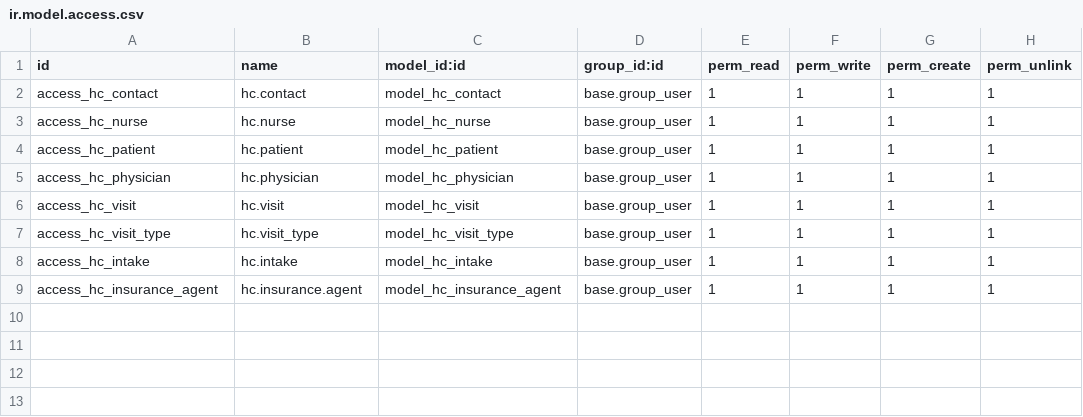
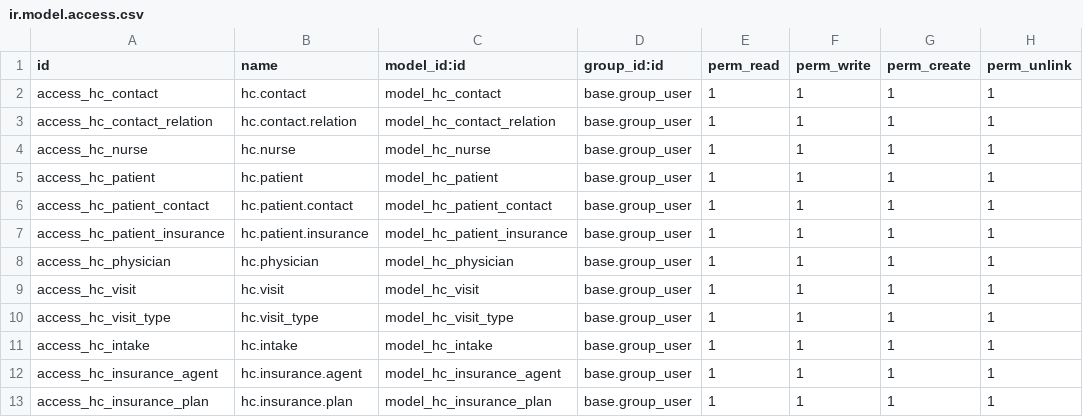
Before and after one commit to alexeymachado/odoo_extra, a CSV file: health_care/security/ir.model.access.csv, drawn as a sheet; the diff names each change by its address in the sheet, - before the commit and + after, or states it on an @@ line.

```diff
--- a/health_care/security/ir.model.access.csv
+++ b/health_care/security/ir.model.access.csv
+row 3: access_hc_contact_relation | hc.contact.relation | model_hc_contact_relation | base.group_user | 1 | 1 | 1 | 1
+row 6: access_hc_patient_contact | hc.patient.contact | model_hc_patient_contact | base.group_user | 1 | 1 | 1 | 1
+row 7: access_hc_patient_insurance | hc.patient.insurance | model_hc_patient_insurance | base.group_user | 1 | 1 | 1 | 1
+row 13: access_hc_insurance_plan | hc.insurance.plan | model_hc_insurance_plan | base.group_user | 1 | 1 | 1 | 1
```
Also changed, not shown: 13 other files.
